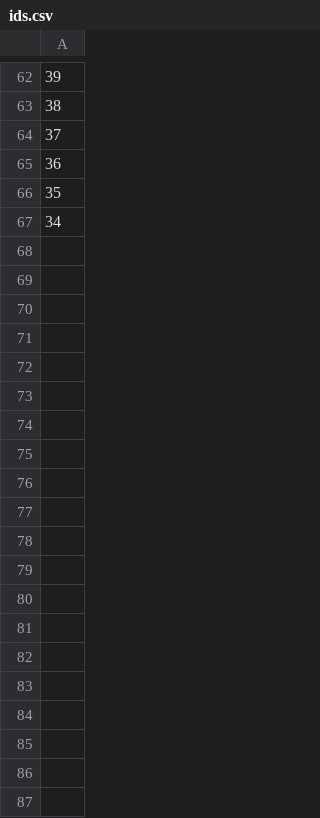
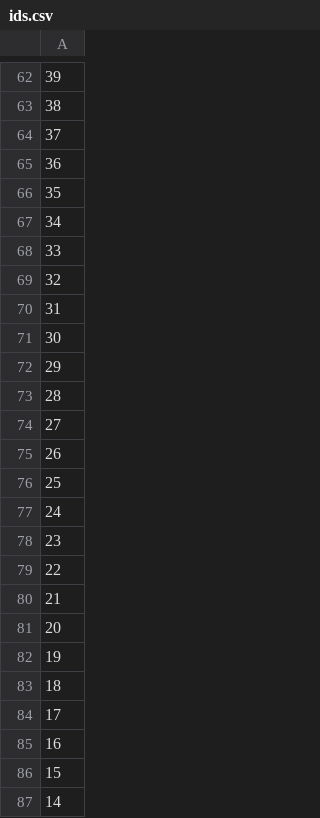
Before and after one commit to berkayermis/emergency-call-line, a CSV file: emergency-line-management/ids.csv, drawn as a sheet; only a part is shown, gaps mark what is left out; the diff covers the shown part only; the diff names each change by its address in the sheet, - before the commit and + after, or states it on an @@ line.

```diff
--- a/emergency-line-management/ids.csv
+++ b/emergency-line-management/ids.csv
+row 68: 33
+row 69: 32
+row 70: 31
+row 71: 30
+row 72: 29
+row 73: 28
+row 74: 27
+row 75: 26
+row 76: 25
+row 77: 24
+row 78: 23
+row 79: 22
+row 80: 21
+row 81: 20
+row 82: 19
+row 83: 18
+row 84: 17
+row 85: 16
+row 86: 15
+row 87: 14
```
Also changed, not shown: 13 added rows elsewhere in this file, 2 other files.
